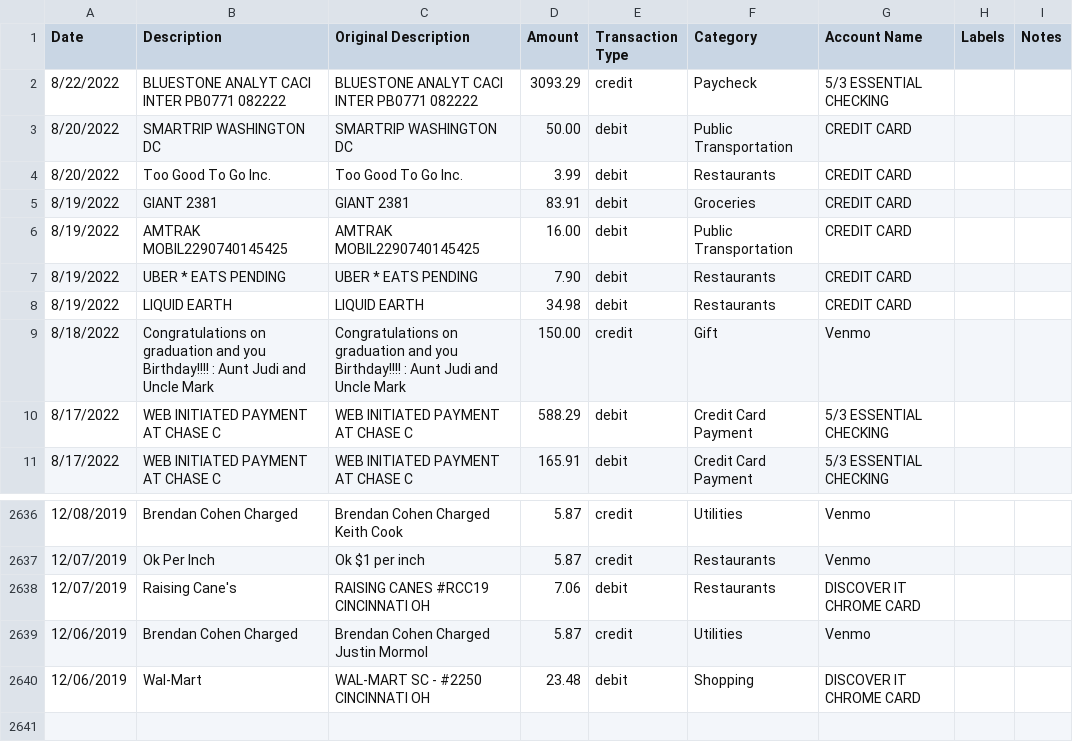
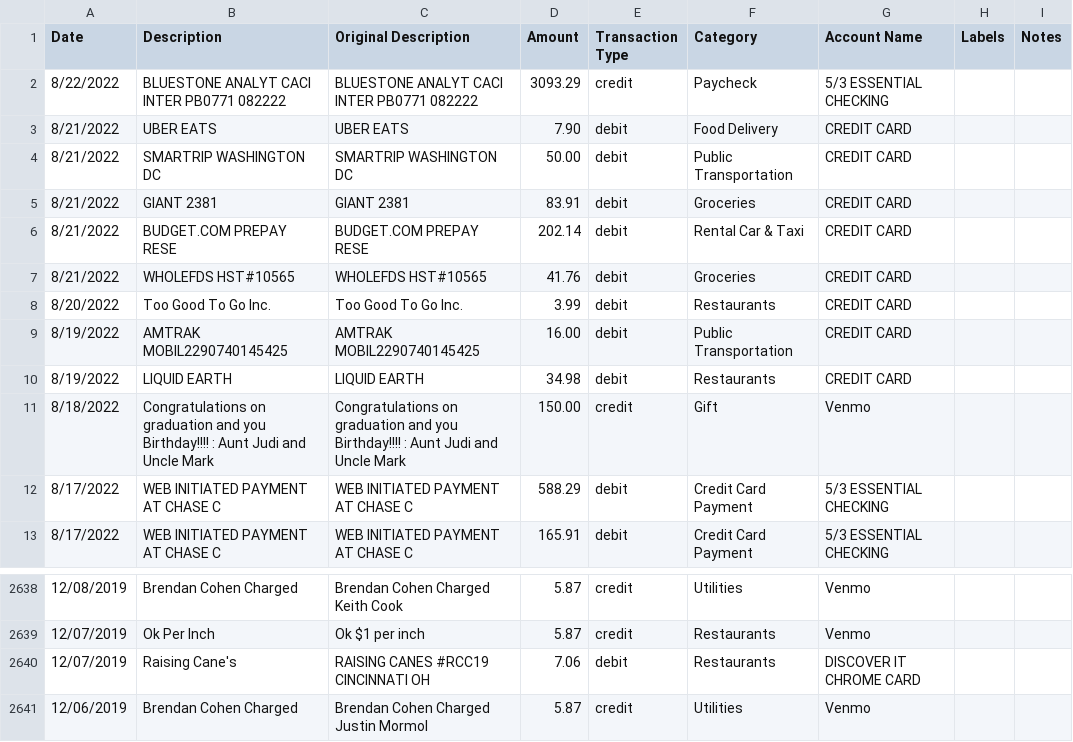
Before and after one commit to pinkasfloyd1337/pinkasfloyd1337.github.io, a CSV file: transactions.csv, drawn as a sheet; only a part is shown, gaps mark what is left out; removed rows and columns are numbered as before the commit, all else as after; the diff names each change by its address in the sheet, - before the commit and + after, or states it on an @@ line.

```diff
--- a/transactions.csv
+++ b/transactions.csv
+row 3: 8/21/2022 | UBER EATS | UBER EATS | 7.90 | debit | Food Delivery | CREDIT CARD
-A4 (Date): 8/20/2022
+A4 (Date): 8/21/2022
+row 5: 8/21/2022 | GIANT 2381 | GIANT 2381 | 83.91 | debit | Groceries | CREDIT CARD
+row 6: 8/21/2022 | BUDGET.COM PREPAY RESE | BUDGET.COM PREPAY RESE | 202.14 | debit | Rental Car & Taxi | CREDIT CARD
+row 7: 8/21/2022 | WHOLEFDS HST#10565 | WHOLEFDS HST#10565 | 41.76 | debit | Groceries | CREDIT CARD
-row 5: 8/19/2022 | GIANT 2381 | GIANT 2381 | 83.91 | debit | Groceries | CREDIT CARD
-row 7: 8/19/2022 | UBER * EATS PENDING | UBER * EATS PENDING | 7.90 | debit | Restaurants | CREDIT CARD
-row 2640: 12/06/2019 | Wal-Mart | WAL-MART SC - #2250 CINCINNATI OH | 23.48 | debit | Shopping | DISCOVER IT CHROME CARD
```
Also changed, not shown: 2 other files.
